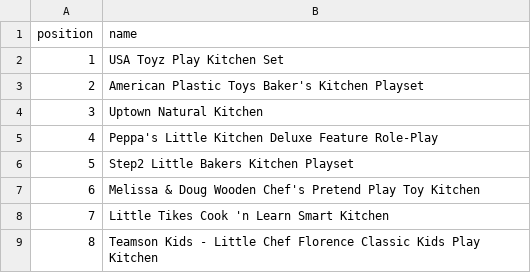
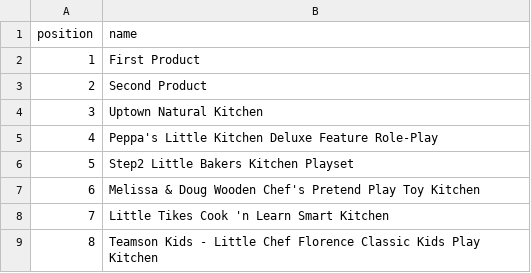
Before and after one commit to umisse/tableofC, a CSV file: _data/product.csv, drawn as a sheet.

Commit message:
Added Product Cards

```diff
--- a/_data/product.csv
+++ b/_data/product.csv
@@ -1,4 +1,4 @@
 position,name
-1,USA Toyz Play Kitchen Set
-2,American Plastic Toys Baker's Kitchen Playset
+1,First Product
+2,Second Product
 3,Uptown Natural Kitchen
```
Also changed, not shown: 11 other files.
